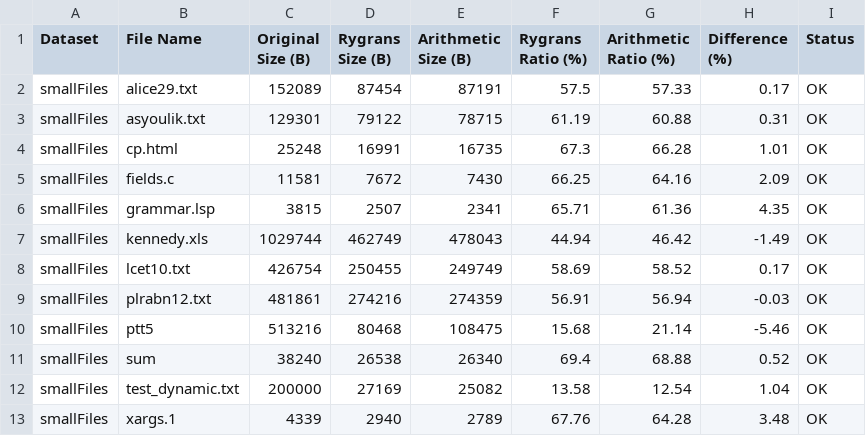
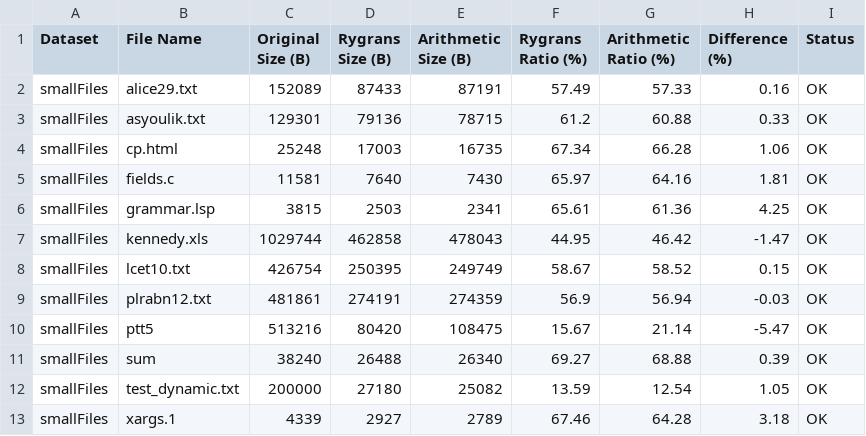
Before and after one commit to Matanelevavi/ANS-Compression, a CSV file: results/Comparison_Small.csv, drawn as a sheet.

```diff
--- a/results/Comparison_Small.csv
+++ b/results/Comparison_Small.csv
@@ -1,13 +1,13 @@
 Dataset,File Name,Original Size (B),Rygrans Size (B),Arithmetic Size (B),Rygrans Ratio (%),Arithmetic Ratio (%),Difference (%),Status
-smallFiles,alice29.txt,152089,87454,87191,57.5,57.33,0.17,OK
-smallFiles,asyoulik.txt,129301,79122,78715,61.19,60.88,0.31,OK
-smallFiles,cp.html,25248,16991,16735,67.3,66.28,1.01,OK
-smallFiles,fields.c,11581,7672,7430,66.25,64.16,2.09,OK
-smallFiles,grammar.lsp,3815,2507,2341,65.71,61.36,4.35,OK
-smallFiles,kennedy.xls,1029744,462749,478043,44.94,46.42,-1.49,OK
-smallFiles,lcet10.txt,426754,250455,249749,58.69,58.52,0.17,OK
-smallFiles,plrabn12.txt,481861,274216,274359,56.91,56.94,-0.03,OK
-smallFiles,ptt5,513216,80468,108475,15.68,21.14,-5.46,OK
-smallFiles,sum,38240,26538,26340,69.4,68.88,0.52,OK
-smallFiles,test_dynamic.txt,200000,27169,25082,13.58,12.54,1.04,OK
-smallFiles,xargs.1,4339,2940,2789,67.76,64.28,3.48,OK
+smallFiles,alice29.txt,152089,87433,87191,57.49,57.33,0.16,OK
+smallFiles,asyoulik.txt,129301,79136,78715,61.2,60.88,0.33,OK
+smallFiles,cp.html,25248,17003,16735,67.34,66.28,1.06,OK
+smallFiles,fields.c,11581,7640,7430,65.97,64.16,1.81,OK
+smallFiles,grammar.lsp,3815,2503,2341,65.61,61.36,4.25,OK
+smallFiles,kennedy.xls,1029744,462858,478043,44.95,46.42,-1.47,OK
+smallFiles,lcet10.txt,426754,250395,249749,58.67,58.52,0.15,OK
+smallFiles,plrabn12.txt,481861,274191,274359,56.9,56.94,-0.03,OK
+smallFiles,ptt5,513216,80420,108475,15.67,21.14,-5.47,OK
+smallFiles,sum,38240,26488,26340,69.27,68.88,0.39,OK
+smallFiles,test_dynamic.txt,200000,27180,25082,13.59,12.54,1.05,OK
+smallFiles,xargs.1,4339,2927,2789,67.46,64.28,3.18,OK
```
Also changed, not shown: results/Comparison_Large.csv, results/Final_Comparison_Report.csv, 5 other files.
